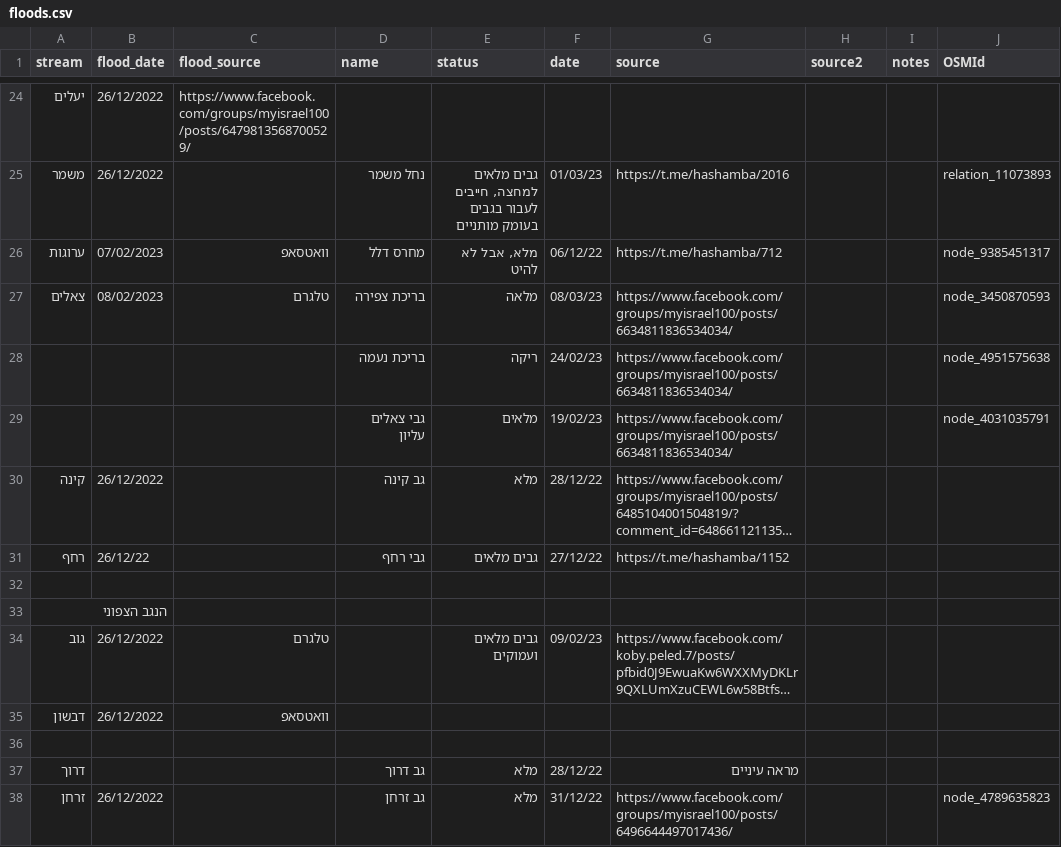
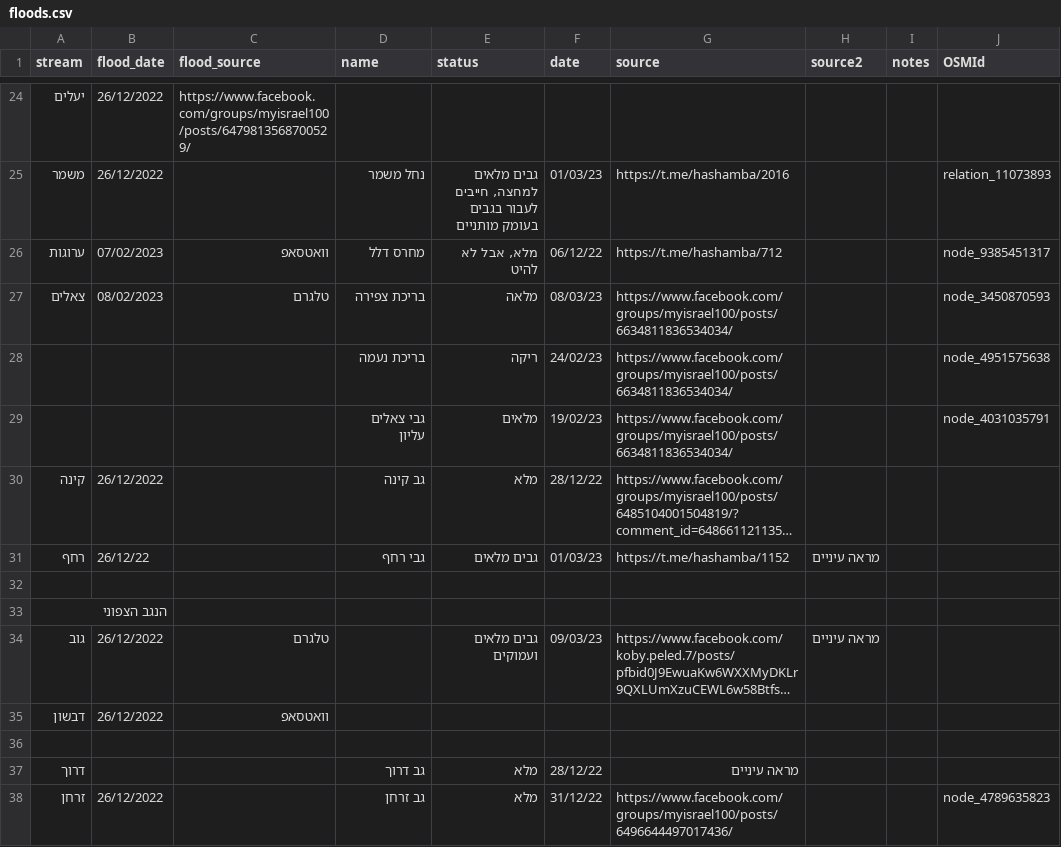
Before and after one commit to amiad/IHMGeoJSONWaterholes, a CSV file: floods.csv, drawn as a sheet; only a part is shown, gaps mark what is left out; long unchanged cells end in …; the diff names each change by its address in the sheet, - before the commit and + after, or states it on an @@ line.

Commit message:
update source.geojson 2023-03-12-10:36

```diff
--- a/floods.csv
+++ b/floods.csv
-F31 (date): 27/12/22
+F31 (date): 01/03/23
-H31 (source2): (empty)
+H31 (source2): מראה עיניים
-F34 (date): 09/02/23
+F34 (date): 09/03/23
-H34 (source2): (empty)
+H34 (source2): מראה עיניים
```
